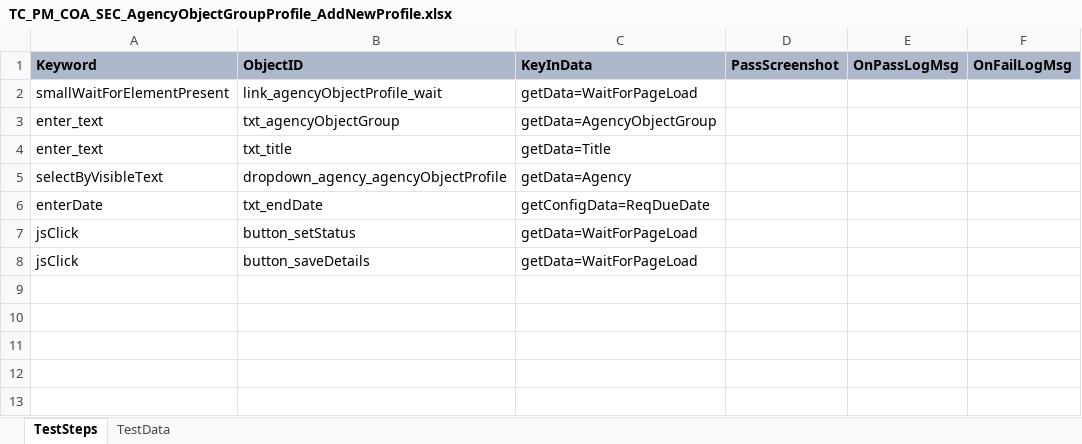
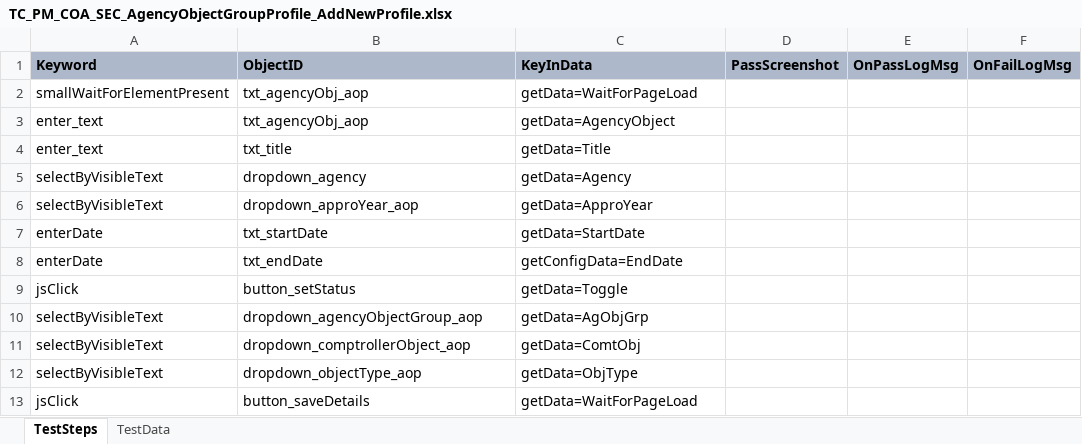
Before and after one commit to Aadarsh-03/rstars, an Excel workbook: src/main/java/TestSuite/MDOT/TestCases/MDOT/TC_PM_COA_SEC_AgencyObjectGroupProfile_AddNewProfile.xlsx, sheet TestSteps, drawn as a sheet; values as stored, in another font and other column widths than the file's, no borders; addresses are those after the commit; the diff names each change by its address in the sheet, - before the commit and + after, or states it on an @@ line.

Commit message:
agency bug

```diff
--- a/src/main/java/TestSuite/MDOT/TestCases/MDOT/TC_PM_COA_SEC_AgencyObjectGroupProfile_AddNewProfile.xlsx (sheet TestSteps)
+++ b/src/main/java/TestSuite/MDOT/TestCases/MDOT/TC_PM_COA_SEC_AgencyObjectGroupProfile_AddNewProfile.xlsx (sheet TestSteps)
-B2 (ObjectID): link_agencyObjectProfile_wait
+B2 (ObjectID): txt_agencyObj_aop
-B3 (ObjectID): txt_agencyObjectGroup
+B3 (ObjectID): txt_agencyObj_aop
-C3 (KeyInData): getData=AgencyObjectGroup
+C3 (KeyInData): getData=AgencyObject
-B5 (ObjectID): dropdown_agency_agencyObjectProfile
+B5 (ObjectID): dropdown_agency
+row 6: selectByVisibleText | dropdown_approYear_aop | getData=ApproYear
+row 7: enterDate | txt_startDate | getData=StartDate
-C8 (KeyInData): getConfigData=ReqDueDate
+C8 (KeyInData): getConfigData=EndDate
-C9 (KeyInData): getData=WaitForPageLoad
+C9 (KeyInData): getData=Toggle
+row 10: selectByVisibleText | dropdown_agencyObjectGroup_aop | getData=AgObjGrp
+row 11: selectByVisibleText | dropdown_comptrollerObject_aop | getData=ComtObj
+row 12: selectByVisibleText | dropdown_objectType_aop | getData=ObjType
```
Also changed, not shown: sheet TestData, src/main/java/TestSuite/MDOT/Scenarios/MDOT/TS_PM_COA_SEC_AgencyGLAccountProfile_Regression_001.xlsx, src/main/java/TestSuite/MDOT/Scenarios/MDOT/TS_PM_COA_SEC_AgencyObjectProfile_Regression_001.xlsx, 33 other files.
